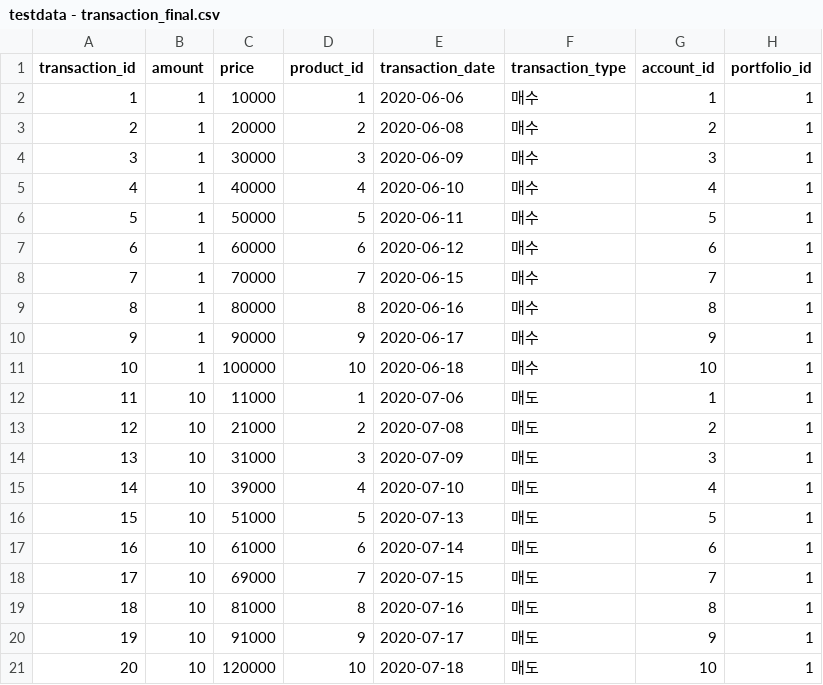
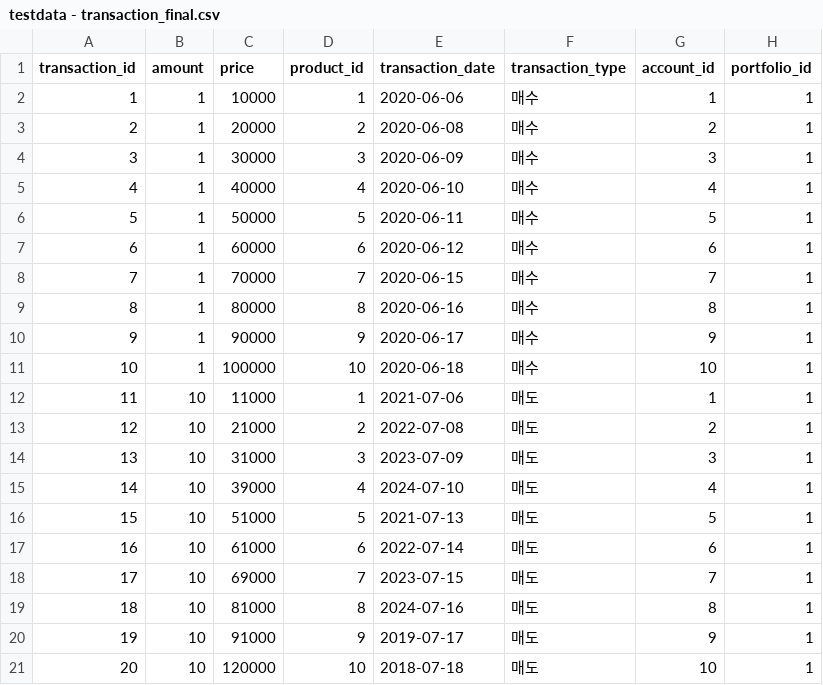
Before and after one commit to shs-g1/server, a CSV file: src/main/resources/datafile/testdata - transaction_final.csv (was src/main/java/com/example/shinhanserver/datafile/testdata - transaction_final.csv), drawn as a sheet.

```diff
--- a/src/main/java/com/example/shinhanserver/datafile/testdata - transaction_final.csv
+++ b/src/main/resources/datafile/testdata - transaction_final.csv
@@ -11,11 +11,11 @@ transaction_id,amount,price,product_id,transaction_date,transaction_type,account
 10,1,100000,10,2020-06-18,매수,10,1
-11,10,11000,1,2020-07-06,매도,1,1
-12,10,21000,2,2020-07-08,매도,2,1
-13,10,31000,3,2020-07-09,매도,3,1
-14,10,39000,4,2020-07-10,매도,4,1
-15,10,51000,5,2020-07-13,매도,5,1
-16,10,61000,6,2020-07-14,매도,6,1
-17,10,69000,7,2020-07-15,매도,7,1
-18,10,81000,8,2020-07-16,매도,8,1
-19,10,91000,9,2020-07-17,매도,9,1
-20,10,120000,10,2020-07-18,매도,10,1
+11,10,11000,1,2021-07-06,매도,1,1
+12,10,21000,2,2022-07-08,매도,2,1
+13,10,31000,3,2023-07-09,매도,3,1
+14,10,39000,4,2024-07-10,매도,4,1
+15,10,51000,5,2021-07-13,매도,5,1
+16,10,61000,6,2022-07-14,매도,6,1
+17,10,69000,7,2023-07-15,매도,7,1
+18,10,81000,8,2024-07-16,매도,8,1
+19,10,91000,9,2019-07-17,매도,9,1
+20,10,120000,10,2018-07-18,매도,10,1
```
Also changed, not shown: 23 other files.
